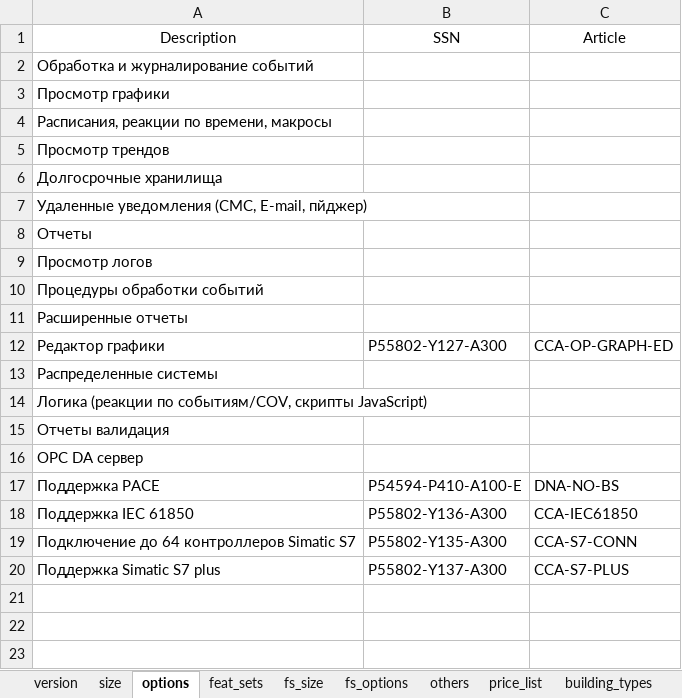
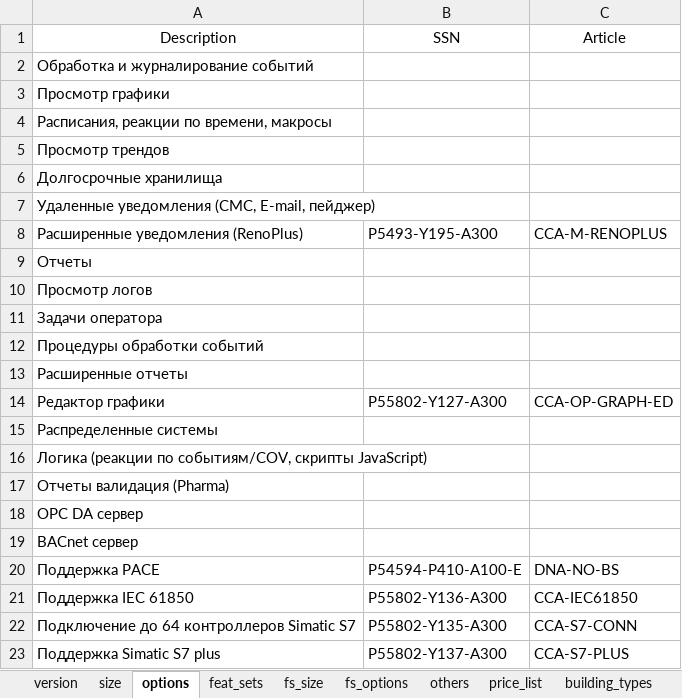
Before and after one commit to romzhel/DesigoCCSpecifier, an Excel workbook: res/data.xlsx, sheet options, drawn as a sheet; values as stored, in another font and other column widths than the file's, no borders; addresses are those after the commit; the diff names each change by its address in the sheet, - before the commit and + after, or states it on an @@ line.

```diff
--- a/res/data.xlsx (sheet options)
+++ b/res/data.xlsx (sheet options)
-A7 (Description): Удаленные уведомления (СМС, E-mail, пйджер)
+A7 (Description): Удаленные уведомления (СМС, E-mail, пейджер)
+row 8: Расширенные уведомления (RenoPlus) | P5493-Y195-A300 | CCA-M-RENOPLUS
+row 11: Задачи оператора
-A17 (Description): Отчеты валидация
+A17 (Description): Отчеты валидация (Pharma)
+row 19: BACnet сервер
```
Also changed, not shown: sheet CerberusPRO_matrix, sheet price_list, sheet fs_size, sheet fs_options, sheet size, sheet version, other sheet tabs, formulas that keep their value, 4 other files.
